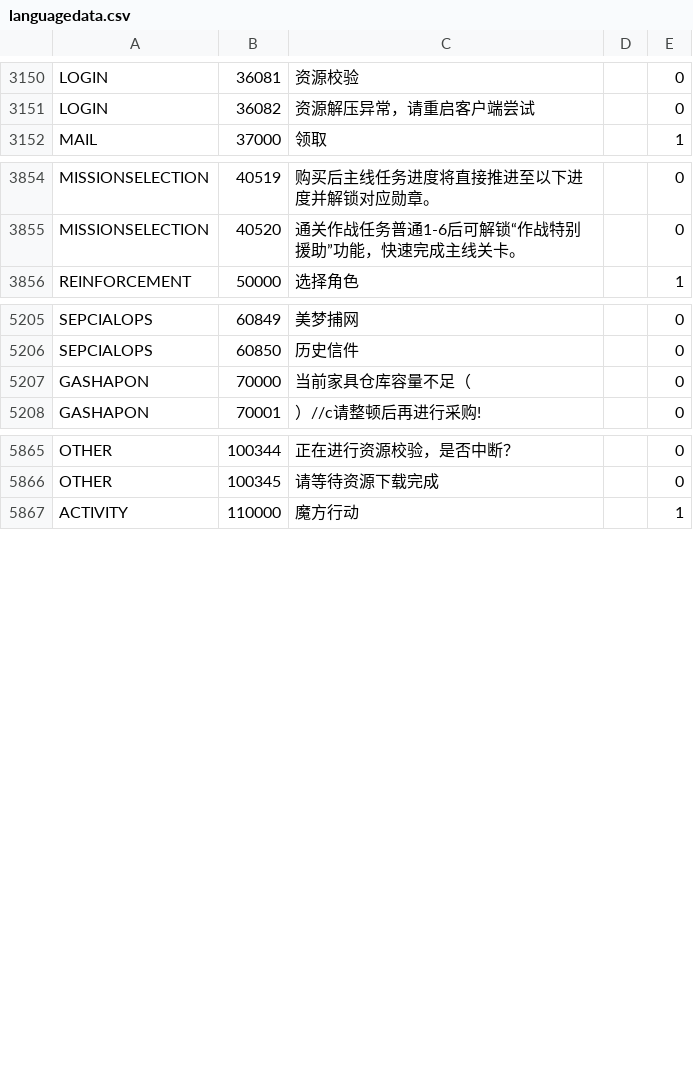
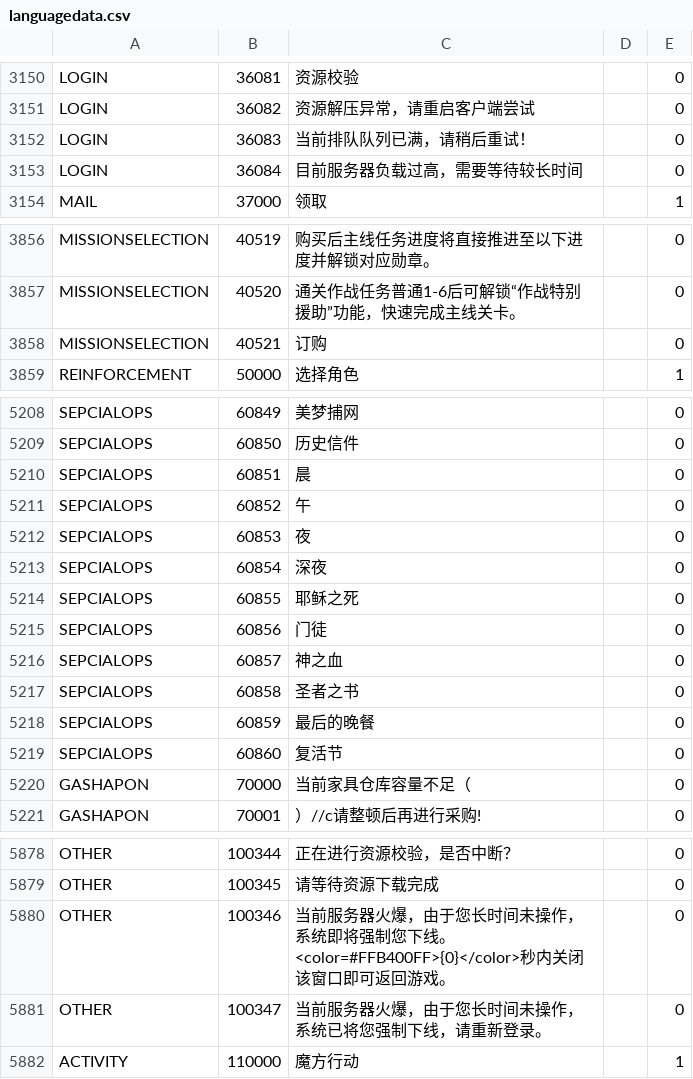
Before and after one commit to gf-data-tools/gf-data-ch, a CSV file: asset/textdata/language/languagedata.csv, drawn as a sheet; only a part is shown, gaps mark what is left out; the diff names each change by its address in the sheet, - before the commit and + after, or states it on an @@ line.

```diff
--- a/asset/textdata/language/languagedata.csv
+++ b/asset/textdata/language/languagedata.csv
+row 3152: LOGIN | 36083 | 当前排队队列已满，请稍后重试！ |  | 0
+row 3153: LOGIN | 36084 | 目前服务器负载过高，需要等待较长时间 |  | 0
+row 3858: MISSIONSELECTION | 40521 | 订购 |  | 0
+row 5210: SEPCIALOPS | 60851 | 晨 |  | 0
+row 5211: SEPCIALOPS | 60852 | 午 |  | 0
+row 5212: SEPCIALOPS | 60853 | 夜 |  | 0
+row 5213: SEPCIALOPS | 60854 | 深夜 |  | 0
+row 5214: SEPCIALOPS | 60855 | 耶稣之死 |  | 0
+row 5215: SEPCIALOPS | 60856 | 门徒 |  | 0
+row 5216: SEPCIALOPS | 60857 | 神之血 |  | 0
+row 5217: SEPCIALOPS | 60858 | 圣者之书 |  | 0
+row 5218: SEPCIALOPS | 60859 | 最后的晚餐 |  | 0
+row 5219: SEPCIALOPS | 60860 | 复活节 |  | 0
+row 5880: OTHER | 100346 | 当前服务器火爆，由于您长时间未操作，系统即将强制您下线。<color=#FFB400FF>{0}</color>秒内关闭该窗口即可返回游戏。 |  | 0
+row 5881: OTHER | 100347 | 当前服务器火爆，由于您长时间未操作，系统已将您强制下线，请重新登录。 |  | 0
```
Also changed, not shown: 21 other files.
